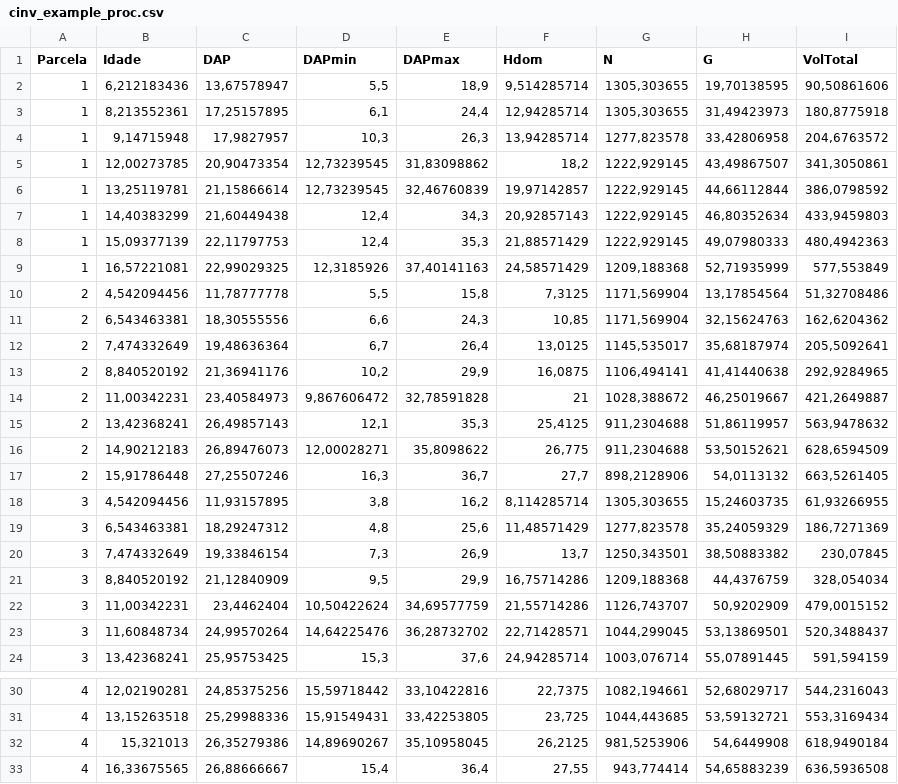
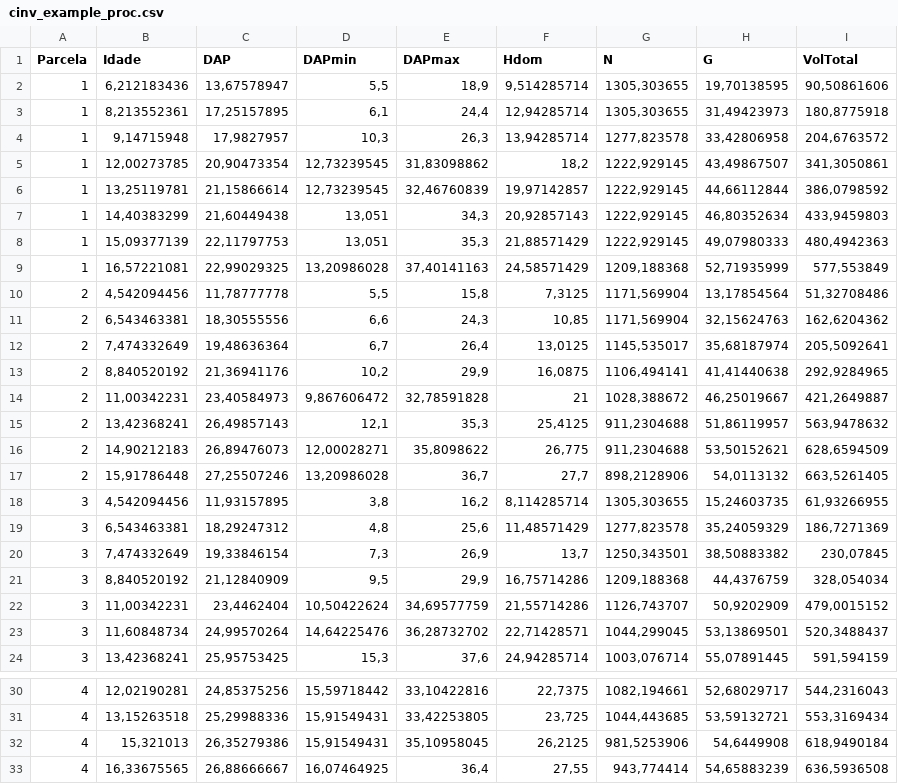
Before and after one commit to sergiocostafh/free_data, a CSV file: cinv_example_proc.csv, drawn as a sheet; only a part is shown, gaps mark what is left out.

Commit message:
Add files via upload

```diff
--- a/cinv_example_proc.csv
+++ b/cinv_example_proc.csv
@@ -6,5 +6,5 @@ Parcela;Idade;DAP;DAPmin;DAPmax;Hdom;N;G;VolTotal
 1;13,25119781;21,15866614;12,73239545;32,46760839;19,97142857;1222,929145;44,66112844;386,0798592
-1;14,40383299;21,60449438;12,4;34,3;20,92857143;1222,929145;46,80352634;433,9459803
-1;15,09377139;22,11797753;12,4;35,3;21,88571429;1222,929145;49,07980333;480,4942363
-1;16,57221081;22,99029325;12,3185926;37,40141163;24,58571429;1209,188368;52,71935999;577,553849
+1;14,40383299;21,60449438;13,051;34,3;20,92857143;1222,929145;46,80352634;433,9459803
+1;15,09377139;22,11797753;13,051;35,3;21,88571429;1222,929145;49,07980333;480,4942363
+1;16,57221081;22,99029325;13,20986028;37,40141163;24,58571429;1209,188368;52,71935999;577,553849
 2;4,542094456;11,78777778;5,5;15,8;7,3125;1171,569904;13,17854564;51,32708486
@@ -16,3 +16,3 @@ Parcela;Idade;DAP;DAPmin;DAPmax;Hdom;N;G;VolTotal
 2;14,90212183;26,89476073;12,00028271;35,8098622;26,775;911,2304688;53,50152621;628,6594509
-2;15,91786448;27,25507246;16,3;36,7;27,7;898,2128906;54,0113132;663,5261405
+2;15,91786448;27,25507246;13,20986028;36,7;27,7;898,2128906;54,0113132;663,5261405
 3;4,542094456;11,93157895;3,8;16,2;8,114285714;1305,303655;15,24603735;61,93266955
@@ -31,3 +31,3 @@ Parcela;Idade;DAP;DAPmin;DAPmax;Hdom;N;G;VolTotal
 4;13,15263518;25,29988336;15,91549431;33,42253805;23,725;1044,443685;53,59132721;553,3169434
-4;15,321013;26,35279386;14,89690267;35,10958045;26,2125;981,5253906;54,6449908;618,9490184
-4;16,33675565;26,88666667;15,4;36,4;27,55;943,774414;54,65883239;636,5936508
+4;15,321013;26,35279386;15,91549431;35,10958045;26,2125;981,5253906;54,6449908;618,9490184
+4;16,33675565;26,88666667;16,07464925;36,4;27,55;943,774414;54,65883239;636,5936508
```
